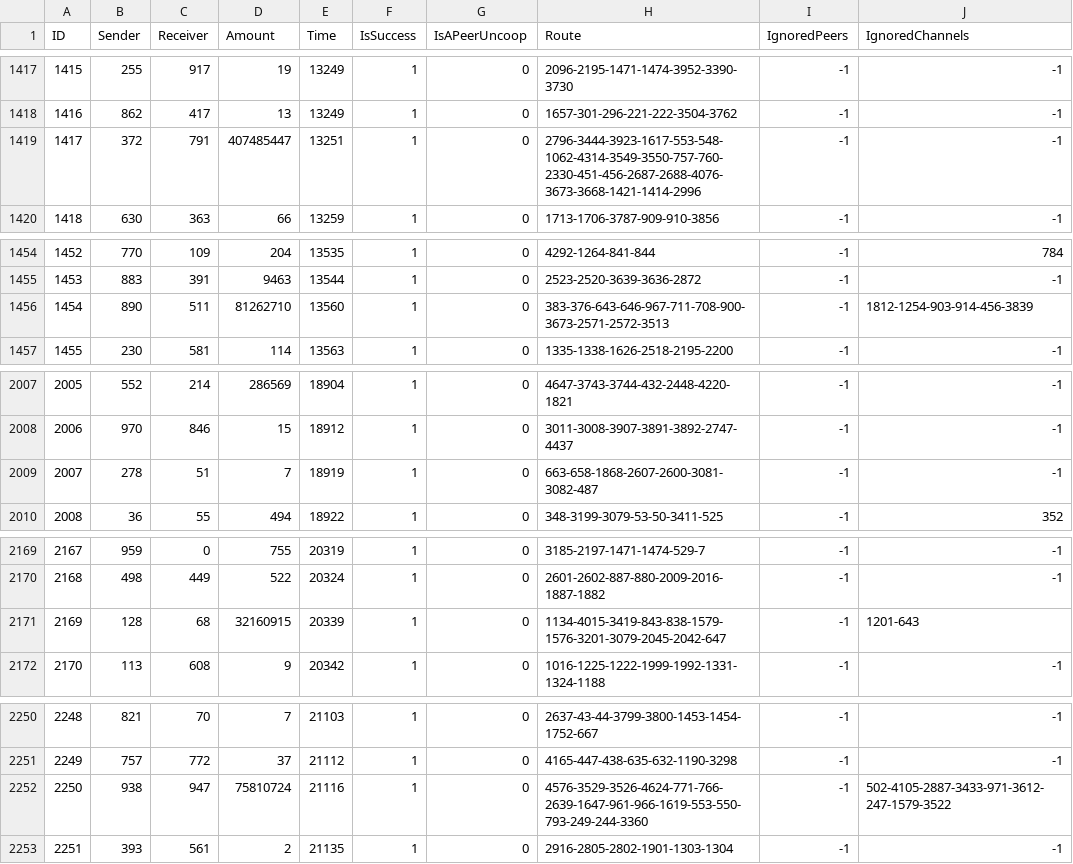
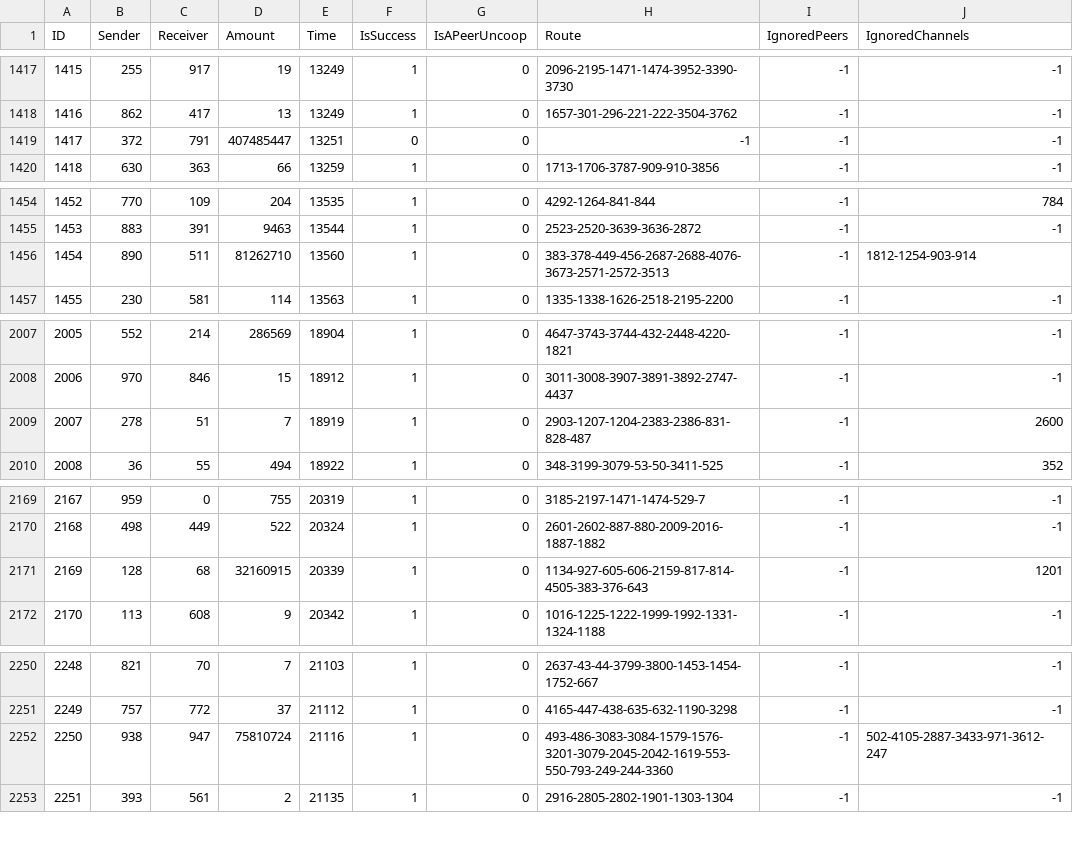
Before and after one commit to Amirhosein/cloth, a CSV file: payment_output.csv, drawn as a sheet; only a part is shown, gaps mark what is left out; the diff covers the shown part only.

```diff
--- a/payment_output.csv
+++ b/payment_output.csv
@@ -1418,3 +1418,3 @@ ID,Sender,Receiver,Amount,Time,IsSuccess,IsAPeerUncoop,Route,IgnoredPeers,Ignore
 1416,862,417,13,13249,1,0,1657-301-296-221-222-3504-3762,-1,-1
-1417,372,791,407485447,13251,1,0,2796-3444-3923-1617-553-548-1062-4314-3549-3550-757-760-2330-451-456-2687-2688-4076-3673-3668-1421-1414-2996,-1,-1
+1417,372,791,407485447,13251,0,0,-1,-1,-1
 1418,630,363,66,13259,1,0,1713-1706-3787-909-910-3856,-1,-1
@@ -1455,3 +1455,3 @@ ID,Sender,Receiver,Amount,Time,IsSuccess,IsAPeerUncoop,Route,IgnoredPeers,Ignore
 1453,883,391,9463,13544,1,0,2523-2520-3639-3636-2872,-1,-1
-1454,890,511,81262710,13560,1,0,383-376-643-646-967-711-708-900-3673-2571-2572-3513,-1,1812-1254-903-914-456-3839
+1454,890,511,81262710,13560,1,0,383-378-449-456-2687-2688-4076-3673-2571-2572-3513,-1,1812-1254-903-914
 1455,230,581,114,13563,1,0,1335-1338-1626-2518-2195-2200,-1,-1
@@ -2008,3 +2008,3 @@ ID,Sender,Receiver,Amount,Time,IsSuccess,IsAPeerUncoop,Route,IgnoredPeers,Ignore
 2006,970,846,15,18912,1,0,3011-3008-3907-3891-3892-2747-4437,-1,-1
-2007,278,51,7,18919,1,0,663-658-1868-2607-2600-3081-3082-487,-1,-1
+2007,278,51,7,18919,1,0,2903-1207-1204-2383-2386-831-828-487,-1,2600
 2008,36,55,494,18922,1,0,348-3199-3079-53-50-3411-525,-1,352
@@ -2170,3 +2170,3 @@ ID,Sender,Receiver,Amount,Time,IsSuccess,IsAPeerUncoop,Route,IgnoredPeers,Ignore
 2168,498,449,522,20324,1,0,2601-2602-887-880-2009-2016-1887-1882,-1,-1
-2169,128,68,32160915,20339,1,0,1134-4015-3419-843-838-1579-1576-3201-3079-2045-2042-647,-1,1201-643
+2169,128,68,32160915,20339,1,0,1134-927-605-606-2159-817-814-4505-383-376-643,-1,1201
 2170,113,608,9,20342,1,0,1016-1225-1222-1999-1992-1331-1324-1188,-1,-1
@@ -2251,3 +2251,3 @@ ID,Sender,Receiver,Amount,Time,IsSuccess,IsAPeerUncoop,Route,IgnoredPeers,Ignore
 2249,757,772,37,21112,1,0,4165-447-438-635-632-1190-3298,-1,-1
-2250,938,947,75810724,21116,1,0,4576-3529-3526-4624-771-766-2639-1647-961-966-1619-553-550-793-249-244-3360,-1,502-4105-2887-3433-971-3612-247-1579-3522
+2250,938,947,75810724,21116,1,0,493-486-3083-3084-1579-1576-3201-3079-2045-2042-1619-553-550-793-249-244-3360,-1,502-4105-2887-3433-971-3612-247
 2251,393,561,2,21135,1,0,2916-2805-2802-1901-1303-1304,-1,-1
```
Also changed, not shown: 23 edited cells elsewhere in this file, channelInfo_output.csv, channel_output.csv, 2 other files.
